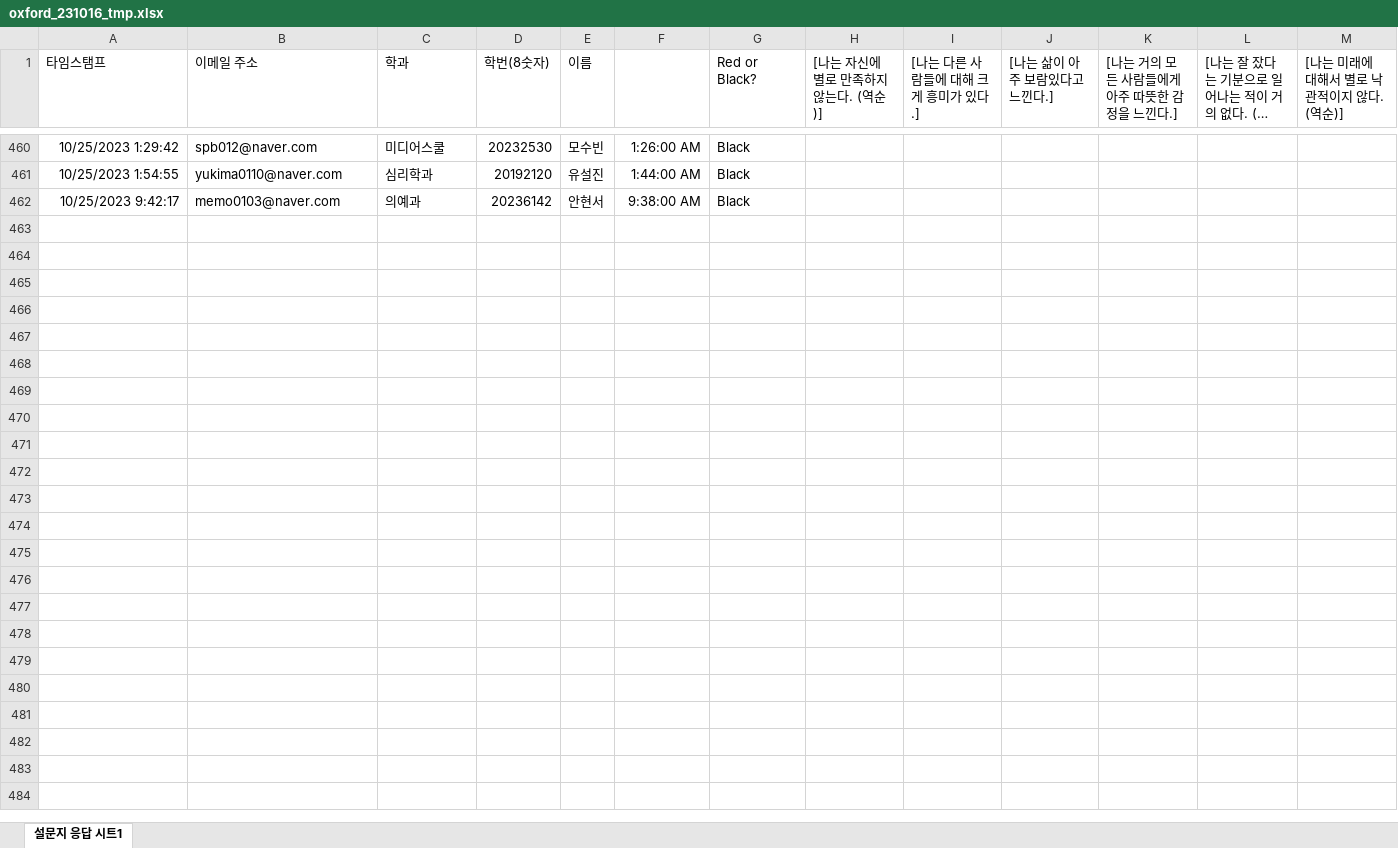
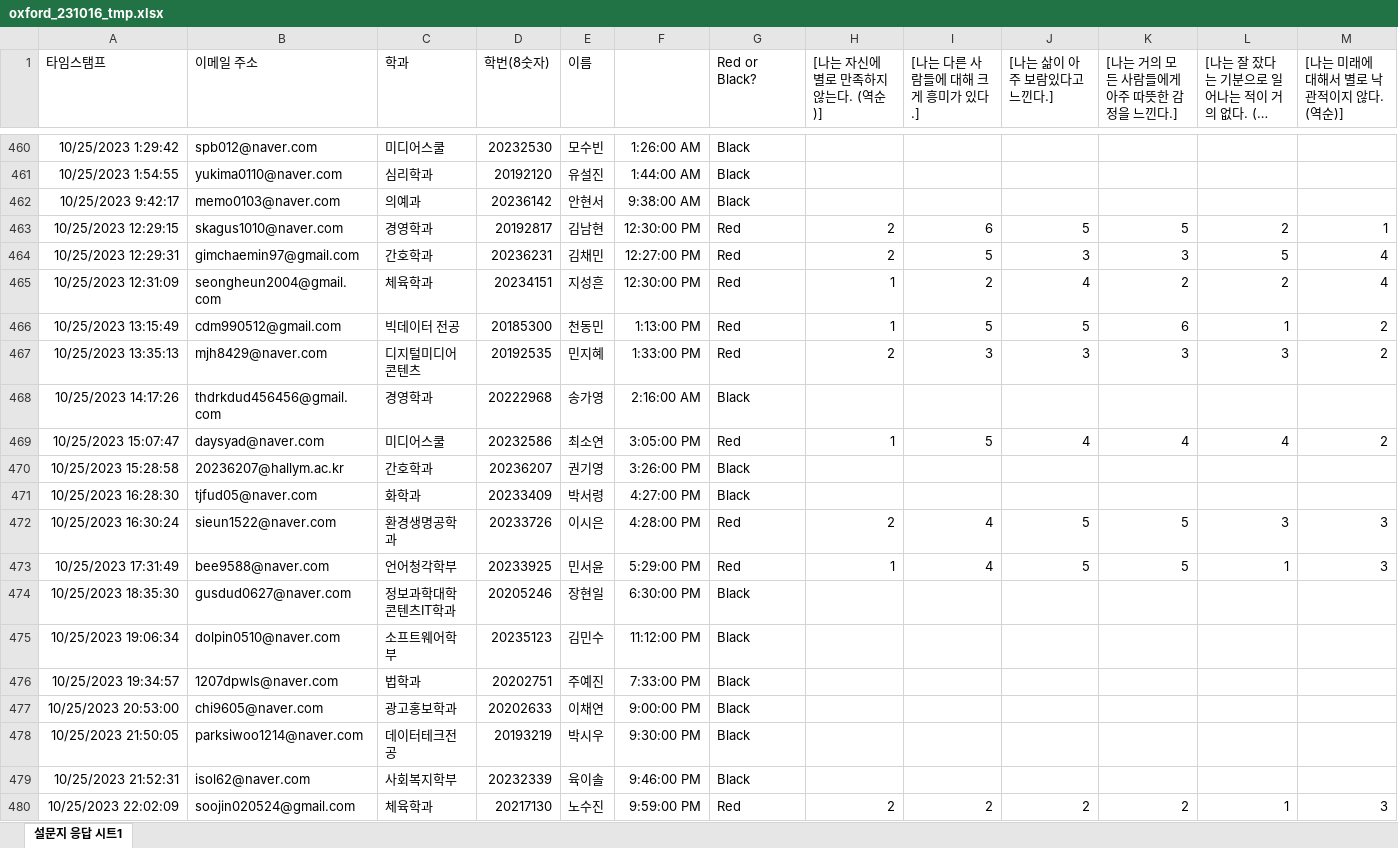
Before and after one commit to kwlee58/class202302, an Excel workbook: R/data/oxford_231016_tmp.xlsx, sheet 설문지 응답 시트1, drawn as a sheet; only a part is shown, gaps mark what is left out; long unchanged cells end in …; values as stored, in another font and other column widths than the file's, no borders; charts and pictures not drawn; rows hold the shown columns only; the diff covers the shown part only; the diff names each change by its address in the sheet, - before the commit and + after, or states it on an @@ line.

```diff
--- a/R/data/oxford_231016_tmp.xlsx (sheet 설문지 응답 시트1)
+++ b/R/data/oxford_231016_tmp.xlsx (sheet 설문지 응답 시트1)
+row 463: 10/25/2023 12:29:15 | skagus1010@naver.com | 경영학과 | 20192817 | 김남현 | 12:30:00 PM | Red | 2 | 6 | 5 | 5 | 2 | 1
+row 464: 10/25/2023 12:29:31 | gimchaemin97@gmail.com | 간호학과 | 20236231 | 김채민 | 12:27:00 PM | Red | 2 | 5 | 3 | 3 | 5 | 4
+row 465: 10/25/2023 12:31:09 | seongheun2004@gmail.com | 체육학과 | 20234151 | 지성흔 | 12:30:00 PM | Red | 1 | 2 | 4 | 2 | 2 | 4
+row 466: 10/25/2023 13:15:49 | cdm990512@gmail.com | 빅데이터 전공 | 20185300 | 천동민 | 1:13:00 PM | Red | 1 | 5 | 5 | 6 | 1 | 2
+row 467: 10/25/2023 13:35:13 | mjh8429@naver.com | 디지털미디어콘텐츠 | 20192535 | 민지혜 | 1:33:00 PM | Red | 2 | 3 | 3 | 3 | 3 | 2
+row 468: 10/25/2023 14:17:26 | thdrkdud456456@gmail.com | 경영학과 | 20222968 | 송가영 | 2:16:00 AM | Black
+row 469: 10/25/2023 15:07:47 | daysyad@naver.com | 미디어스쿨 | 20232586 | 최소연 | 3:05:00 PM | Red | 1 | 5 | 4 | 4 | 4 | 2
+row 470: 10/25/2023 15:28:58 | 20236207@hallym.ac.kr | 간호학과 | 20236207 | 권기영 | 3:26:00 PM | Black
+row 471: 10/25/2023 16:28:30 | tjfud05@naver.com | 화학과 | 20233409 | 박서령 | 4:27:00 PM | Black
+row 472: 10/25/2023 16:30:24 | sieun1522@naver.com | 환경생명공학과 | 20233726 | 이시은 | 4:28:00 PM | Red | 2 | 4 | 5 | 5 | 3 | 3
+row 473: 10/25/2023 17:31:49 | bee9588@naver.com | 언어청각학부 | 20233925 | 민서윤 | 5:29:00 PM | Red | 1 | 4 | 5 | 5 | 1 | 3
+row 474: 10/25/2023 18:35:30 | gusdud0627@naver.com | 정보과학대학 콘텐츠IT학과 | 20205246 | 장현일 | 6:30:00 PM | Black
+row 475: 10/25/2023 19:06:34 | dolpin0510@naver.com | 소프트웨어학부 | 20235123 | 김민수 | 11:12:00 PM | Black
+row 476: 10/25/2023 19:34:57 | 1207dpwls@naver.com | 법학과 | 20202751 | 주예진 | 7:33:00 PM | Black
+row 477: 10/25/2023 20:53:00 | chi9605@naver.com | 광고홍보학과 | 20202633 | 이채연 | 9:00:00 PM | Black
+row 478: 10/25/2023 21:50:05 | parksiwoo1214@naver.com | 데이터테크전공 | 20193219 | 박시우 | 9:30:00 PM | Black
+row 479: 10/25/2023 21:52:31 | isol62@naver.com | 사회복지학부 | 20232339 | 육이솔 | 9:46:00 PM | Black
+row 480: 10/25/2023 22:02:09 | soojin020524@gmail.com | 체육학과 | 20217130 | 노수진 | 9:59:00 PM | Red | 2 | 2 | 2 | 2 | 1 | 3
```
Also changed, not shown: 9 added rows elsewhere in this sheet, R/data/oxford_231016.xlsx, R/data/quiz231016.xlsx, 24 other files.
